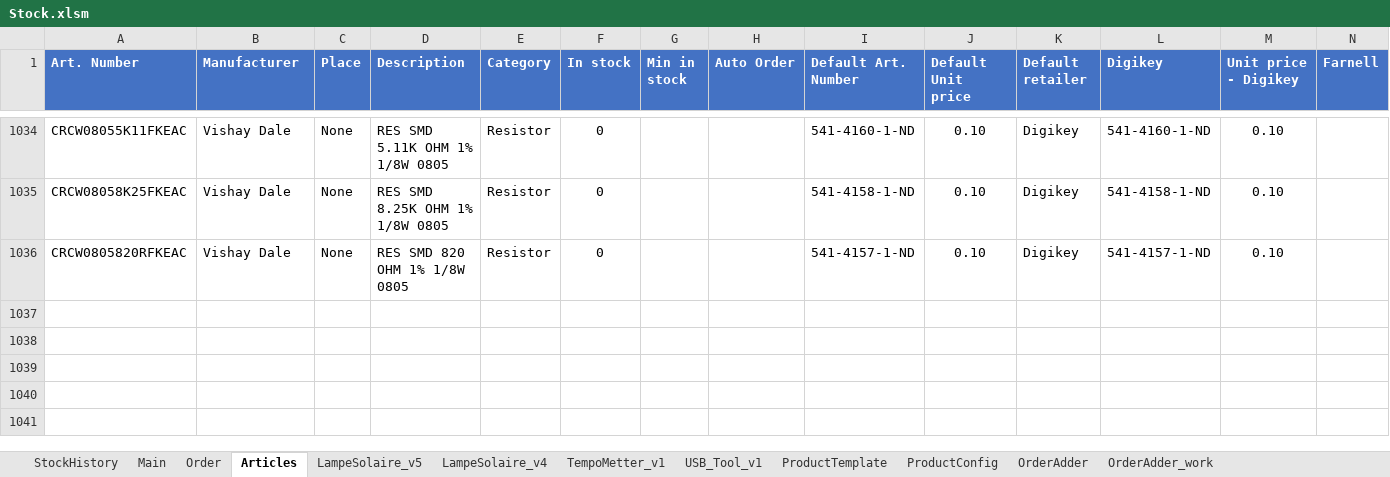
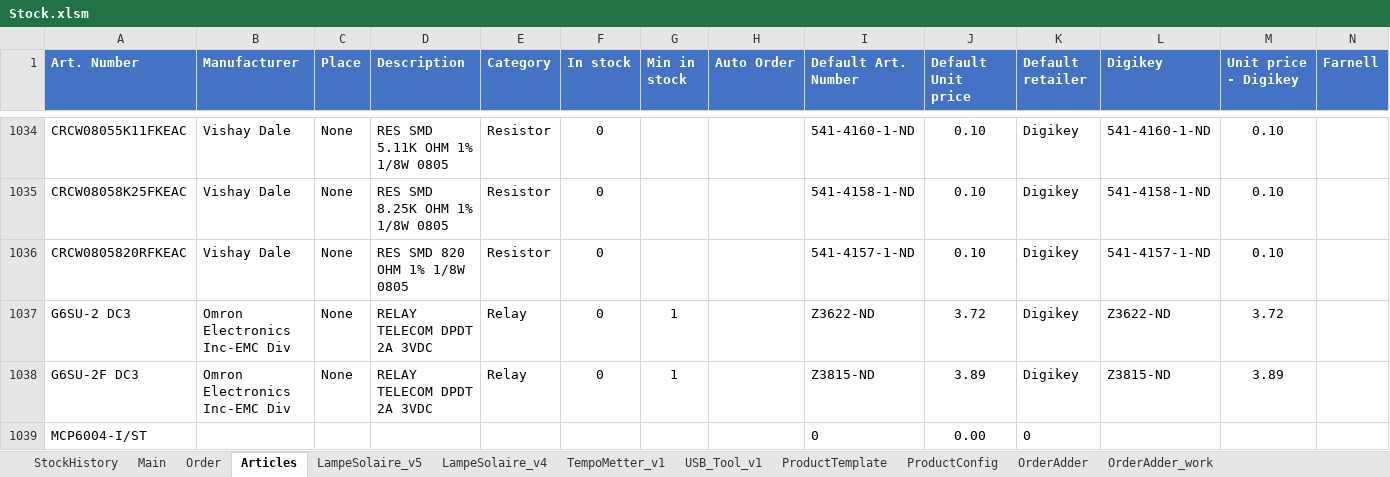
Before and after one commit to esseivan/Stock, an Excel workbook: Stock.xlsm, sheet Articles, drawn as a sheet; only a part is shown, gaps mark what is left out; values as stored, in another font and other column widths than the file's, no borders; conditional formats and table styles not drawn; rows hold the shown columns only; the diff covers the shown part only; the diff names each change by its address in the sheet, - before the commit and + after, or states it on an @@ line.

```diff
--- a/Stock.xlsm (sheet Articles)
+++ b/Stock.xlsm (sheet Articles)
+row 1037: G6SU-2 DC3 | Omron Electronics Inc-EMC Div | None | RELAY TELECOM DPDT 2A 3VDC | Relay | 0 | 1 |  | Z3622-ND | 3.72 | Digikey | Z3622-ND | 3.72
+row 1038: G6SU-2F DC3 | Omron Electronics Inc-EMC Div | None | RELAY TELECOM DPDT 2A 3VDC | Relay | 0 | 1 |  | Z3815-ND | 3.89 | Digikey | Z3815-ND | 3.89
+row 1039: MCP6004-I/ST |  |  |  |  |  |  |  | 0 | 0.00 | 0
```
Also changed, not shown: 2 added rows and 6 edited cells elsewhere in this sheet, sheet Order, sheet StockHistory, sheet Main, sheet LampeSolaire_v4, sheet LampeSolaire_v5, hidden cells, charts or pictures, src.xlsm.
